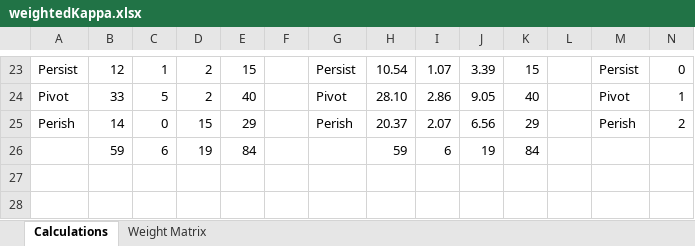
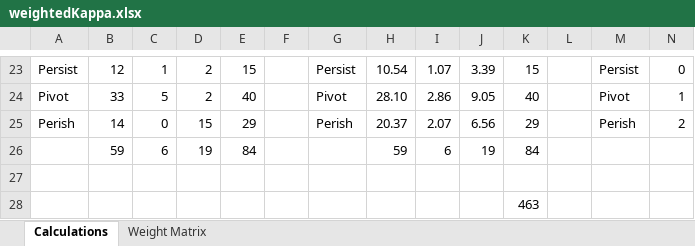
Before and after one commit to rciez2125/expertElicitationValidation, an Excel workbook: weightedKappa.xlsx, sheet Calculations, drawn as a sheet; only a part is shown, gaps mark what is left out; values as stored, in another font and other column widths than the file's, no borders; rows hold the shown columns only; the diff names each change by its address in the sheet, - before the commit and + after, or states it on an @@ line.

Commit message:
update data scrape

```diff
--- a/weightedKappa.xlsx (sheet Calculations)
+++ b/weightedKappa.xlsx (sheet Calculations)
+row 28:  |  |  |  |  |  |  |  |  |  | 463
```
Also changed, not shown: 4 other files.
